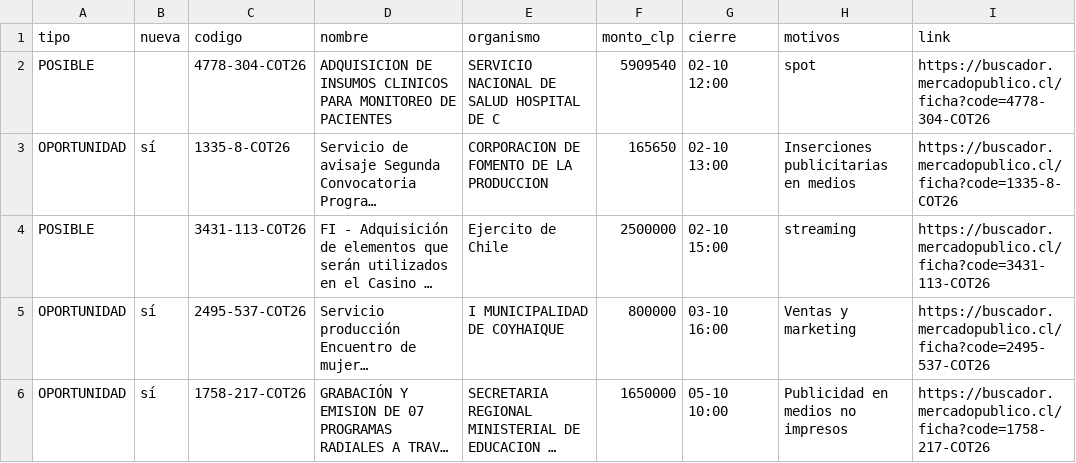
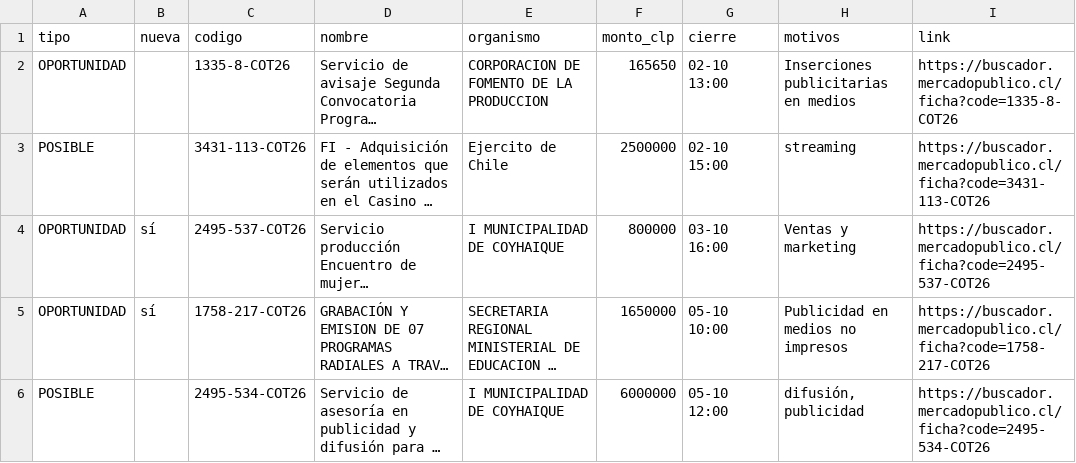
Before and after one commit to ricardoarevalo2/radar-aysen, a CSV file: docs/oportunidades.csv, drawn as a sheet; only a part is shown; the shorter side is filled out with more unchanged rows; long unchanged cells end in …; removed rows and columns are numbered as before the commit, all else as after; the diff names each change by its address in the sheet, - before the commit and + after, or states it on an @@ line.

```diff
--- a/docs/oportunidades.csv
+++ b/docs/oportunidades.csv
-row 2: POSIBLE |  | 4778-304-COT26 | ADQUISICION DE INSUMOS CLINICOS PARA MONITOREO DE PACIENTES | SERVICIO NACIONAL DE SALUD HOSPITAL DE C | 5909540 | 02-10 12:00 | spot | https://buscador.mercadopublico.cl/ficha?code=4778-304-COT26
-B2 (nueva): sí
+B2 (nueva): (empty)
```
Also changed, not shown: docs/z-f3312e8e/oportunidades.csv, 6 other files.
